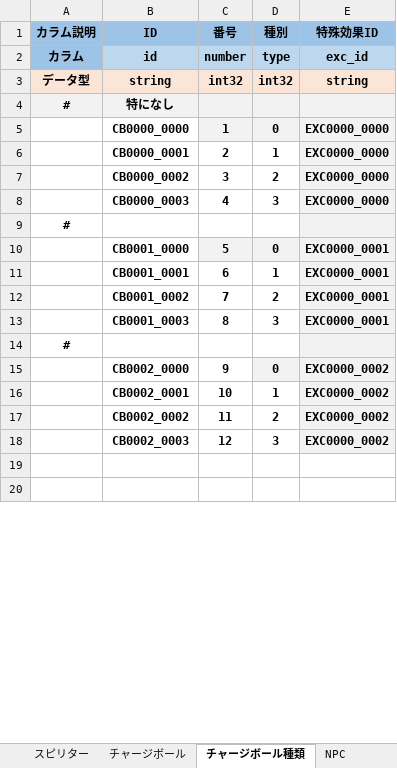
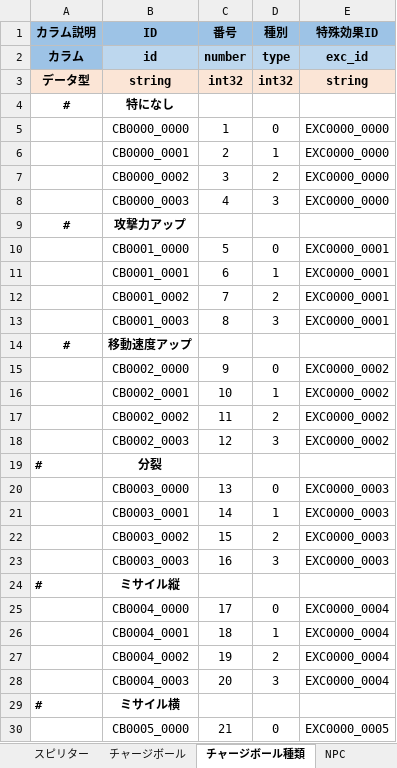
Before and after one commit to don6204/ohajikiChains, an Excel workbook: おはじきチェインズ/MasterData.xlsx, sheet チャージボール種類, drawn as a sheet; only a part is shown; values as stored, in another font and other column widths than the file's, no borders; the diff covers the shown part only; the diff names each change by its address in the sheet, - before the commit and + after, or states it on an @@ line.

```diff
--- a/おはじきチェインズ/MasterData.xlsx (sheet チャージボール種類)
+++ b/おはじきチェインズ/MasterData.xlsx (sheet チャージボール種類)
-A4:E4 fill: #F2F2F2
+A4:E4 fill: none
-B5:E8 bold: on
+B5:E8 bold: off
-C5:E5 fill: #F2F2F2
+C5:E5 fill: none
-E6:E9 fill: #F2F2F2
+E6:E9 fill: none
-B9 (ID): (empty)
+B9 (ID): 攻撃力アップ
-B10:E13 bold: on
+B10:E13 bold: off
-C10:E10 fill: #F2F2F2
+C10:E10 fill: none
-E11:E14 fill: #F2F2F2
+E11:E14 fill: none
-B14 (ID): (empty)
+B14 (ID): 移動速度アップ
-B15:E18 bold: on
+B15:E18 bold: off
-D15:E15 fill: #F2F2F2
+D15:E15 fill: none
-E16:E18 fill: #F2F2F2
+E16:E18 fill: none
-row 19: (empty)
+row 19: # | 分裂
-row 20: (empty)
+row 20:  | CB0003_0000 | 13 | 0 | EXC0000_0003
+row 21:  | CB0003_0001 | 14 | 1 | EXC0000_0003
+row 22:  | CB0003_0002 | 15 | 2 | EXC0000_0003
+row 23:  | CB0003_0003 | 16 | 3 | EXC0000_0003
+row 24: # | ミサイル縦
+row 25:  | CB0004_0000 | 17 | 0 | EXC0000_0004
+row 26:  | CB0004_0001 | 18 | 1 | EXC0000_0004
+row 27:  | CB0004_0002 | 19 | 2 | EXC0000_0004
+row 28:  | CB0004_0003 | 20 | 3 | EXC0000_0004
+row 29: # | ミサイル横
+row 30:  | CB0005_0000 | 21 | 0 | EXC0000_0005
```
Also changed, not shown: 8 added rows and cell formats elsewhere in this sheet, sheet NPCデッキ, sheet スピリター, sheet クエスト難易度, sheet 参照テーブル, sheet クエスト, sheet NPC, 4 more sheets, other sheet tabs, 58 other files.
